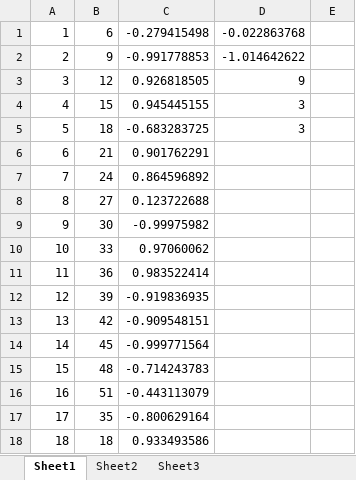
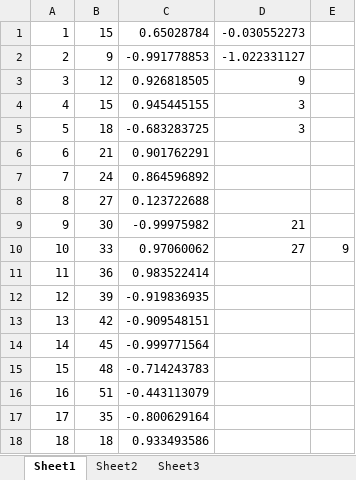
Before and after one commit to anthill/pycel, an Excel workbook: example/example.xlsx, sheet Sheet1, drawn as a sheet; values as stored, in another font and other column widths than the file's, no borders; the diff names each change by its address in the sheet, - before the commit and + after, or states it on an @@ line.

```diff
--- a/example/example.xlsx (sheet Sheet1)
+++ b/example/example.xlsx (sheet Sheet1)
-B1: 6
+B1: 15
-C1: -0.279415498
+C1: 0.65028784
-D1: -0.022863768
+D1: -0.030552273
-D2: -1.014642622
+D2: -1.022331127
-D9: (empty)
+D9: 21
-D10: (empty)
+D10: 27
-E10: (empty)
+E10: 9
```
Also changed, not shown: sheet Sheet2, 4 other files.
